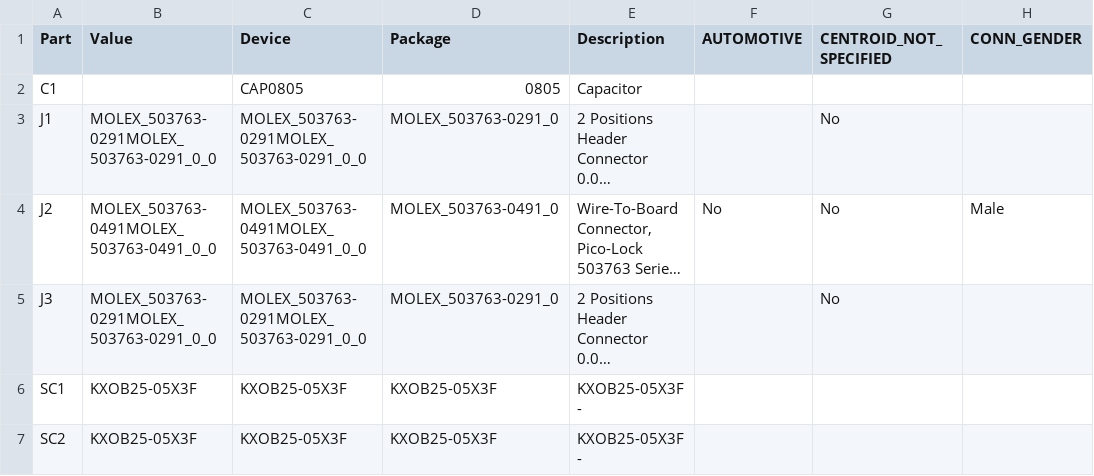
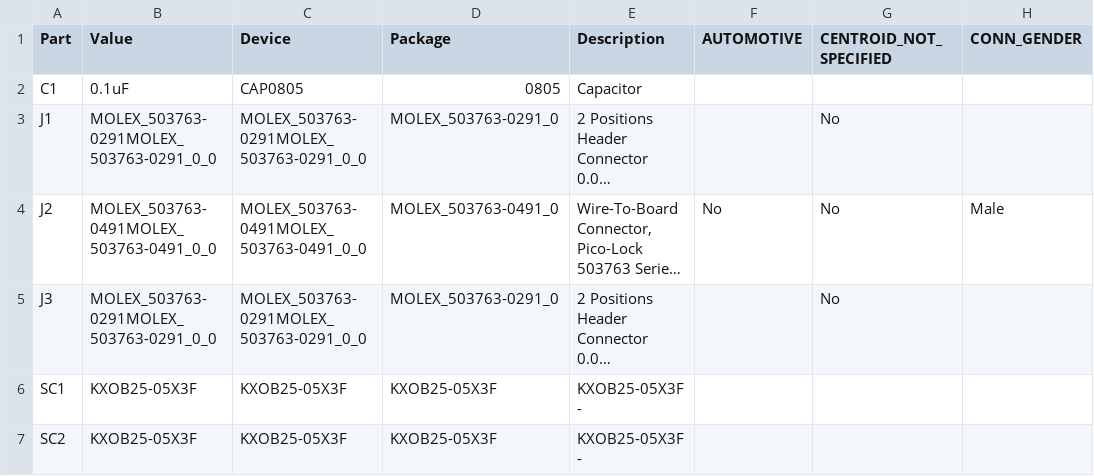
Before and after one commit to hsfl/artemis-hardware, a CSV file: hardware/Eagle Designs/Solar Panel Board/Solar Panel Board BOM.csv (was hardware/Eagle Designs/Solar Panel Board/Solar Panel Board.csv), drawn as a sheet; only a part is shown; long unchanged cells end in …; the diff names each change by its address in the sheet, - before the commit and + after, or states it on an @@ line.

```diff
--- a/hardware/Eagle Designs/Solar Panel Board/Solar Panel Board.csv
+++ b/hardware/Eagle Designs/Solar Panel Board/Solar Panel Board BOM.csv
-B2 (Value): (empty)
+B2 (Value): 0.1uF
```
Also changed, not shown: hardware/Eagle Designs/Payload/Payload BOM.csv, 12 other files.
